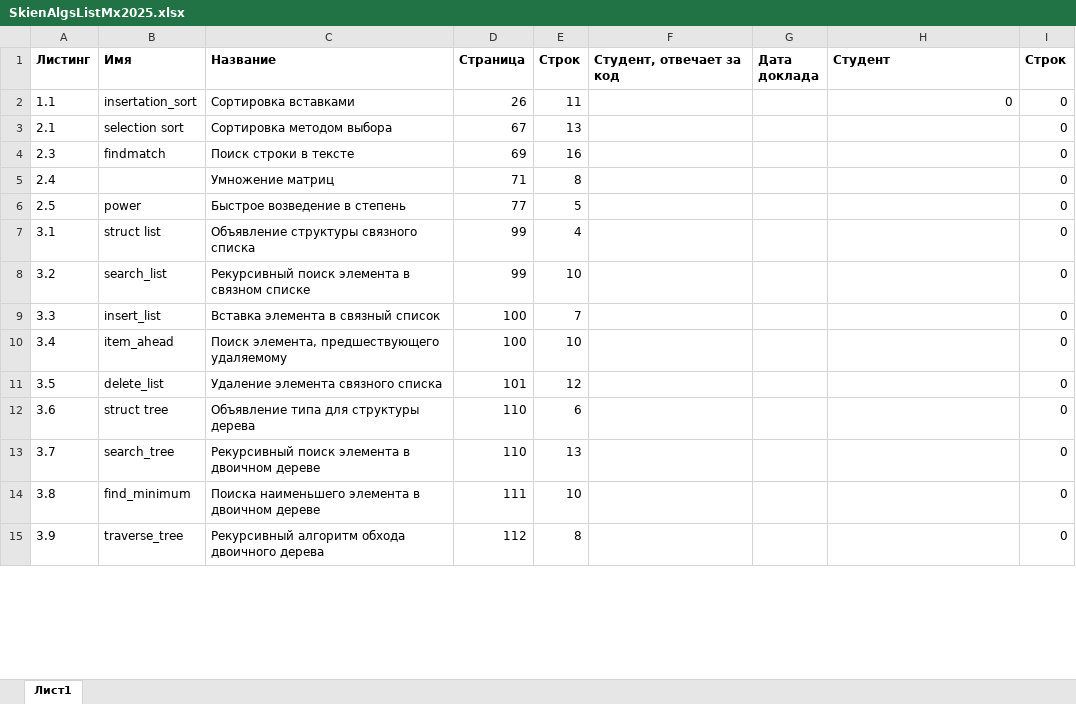
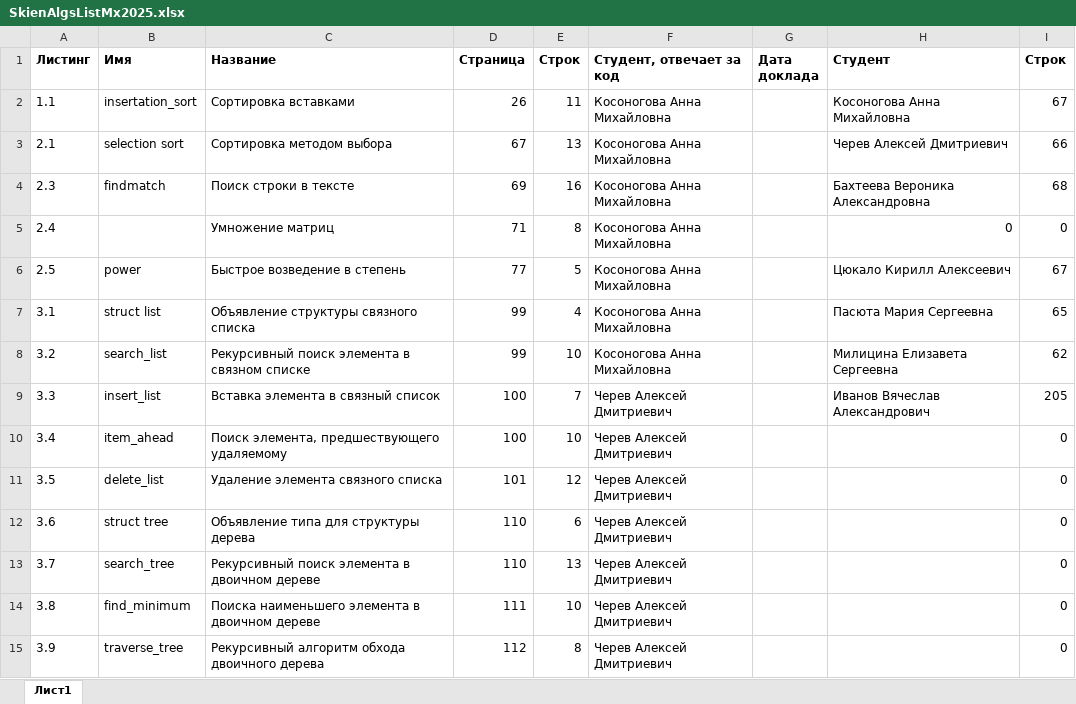
Before and after one commit to DimaKorneshov/AiSD2026, an Excel workbook: SkienAlgsListMx2025.xlsx, sheet Лист1, drawn as a sheet; only a part is shown; values as stored, in another font and other column widths than the file's, no borders; table styles not drawn; the diff covers the shown part only; the diff names each change by its address in the sheet, - before the commit and + after, or states it on an @@ line.

Commit message:
Mx selection

```diff
--- a/SkienAlgsListMx2025.xlsx (sheet Лист1)
+++ b/SkienAlgsListMx2025.xlsx (sheet Лист1)
-F2:F8 (Студент, отвечает за код): (empty)
+F2:F8 (Студент, отвечает за код): Косоногова Анна Михайловна
-H2 (Студент): 0
+H2 (Студент): Косоногова Анна Михайловна
-I2 (Строк): 0
+I2 (Строк): 67
-H3 (Студент): (empty)
+H3 (Студент): Черев Алексей Дмитриевич
-I3 (Строк): 0
+I3 (Строк): 66
-H4 (Студент): (empty)
+H4 (Студент): Бахтеева Вероника Александровна
-I4 (Строк): 0
+I4 (Строк): 68
-H5 (Студент): (empty)
+H5 (Студент): 0
-H6 (Студент): (empty)
+H6 (Студент): Цюкало Кирилл Алексеевич
-I6 (Строк): 0
+I6 (Строк): 67
-H7 (Студент): (empty)
+H7 (Студент): Пасюта Мария Сергеевна
-I7 (Строк): 0
+I7 (Строк): 65
-H8 (Студент): (empty)
+H8 (Студент): Милицина Елизавета Сергеевна
-I8 (Строк): 0
+I8 (Строк): 62
-F9:F15 (Студент, отвечает за код): (empty)
+F9:F15 (Студент, отвечает за код): Черев Алексей Дмитриевич
-H9 (Студент): (empty)
+H9 (Студент): Иванов Вячеслав Александрович
-I9 (Строк): 0
+I9 (Строк): 205
```
Also changed, not shown: 35 edited cells elsewhere in this sheet.
